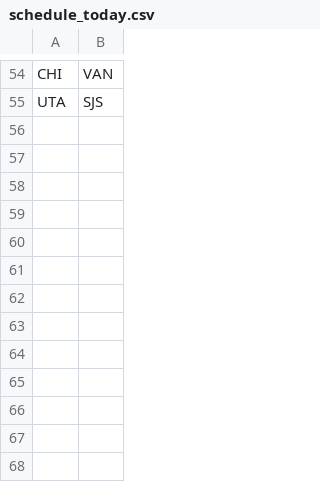
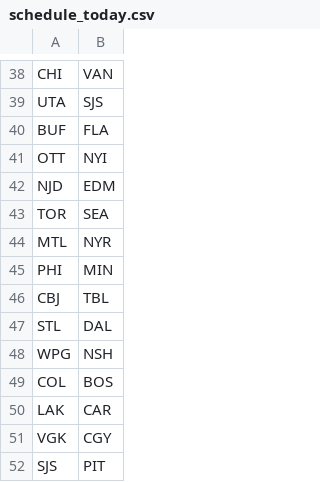
Before and after one commit to NickyFlash/nhl-adp-model, a CSV file: data/schedule_today.csv, drawn as a sheet; only a part is shown, gaps mark what is left out; the diff covers the shown part only; the diff names each change by its address in the sheet, - before the commit and + after, or states it on an @@ line.

```diff
--- a/data/schedule_today.csv
+++ b/data/schedule_today.csv
+row 40: BUF | FLA
+row 41: OTT | NYI
+row 42: NJD | EDM
+row 43: TOR | SEA
+row 44: MTL | NYR
+row 45: PHI | MIN
+row 46: CBJ | TBL
+row 47: STL | DAL
+row 48: WPG | NSH
+row 49: COL | BOS
+row 50: LAK | CAR
+row 51: VGK | CGY
+row 52: SJS | PIT
```
Also changed, not shown: 16 removed rows elsewhere in this file, data/dfs_projections.csv.
